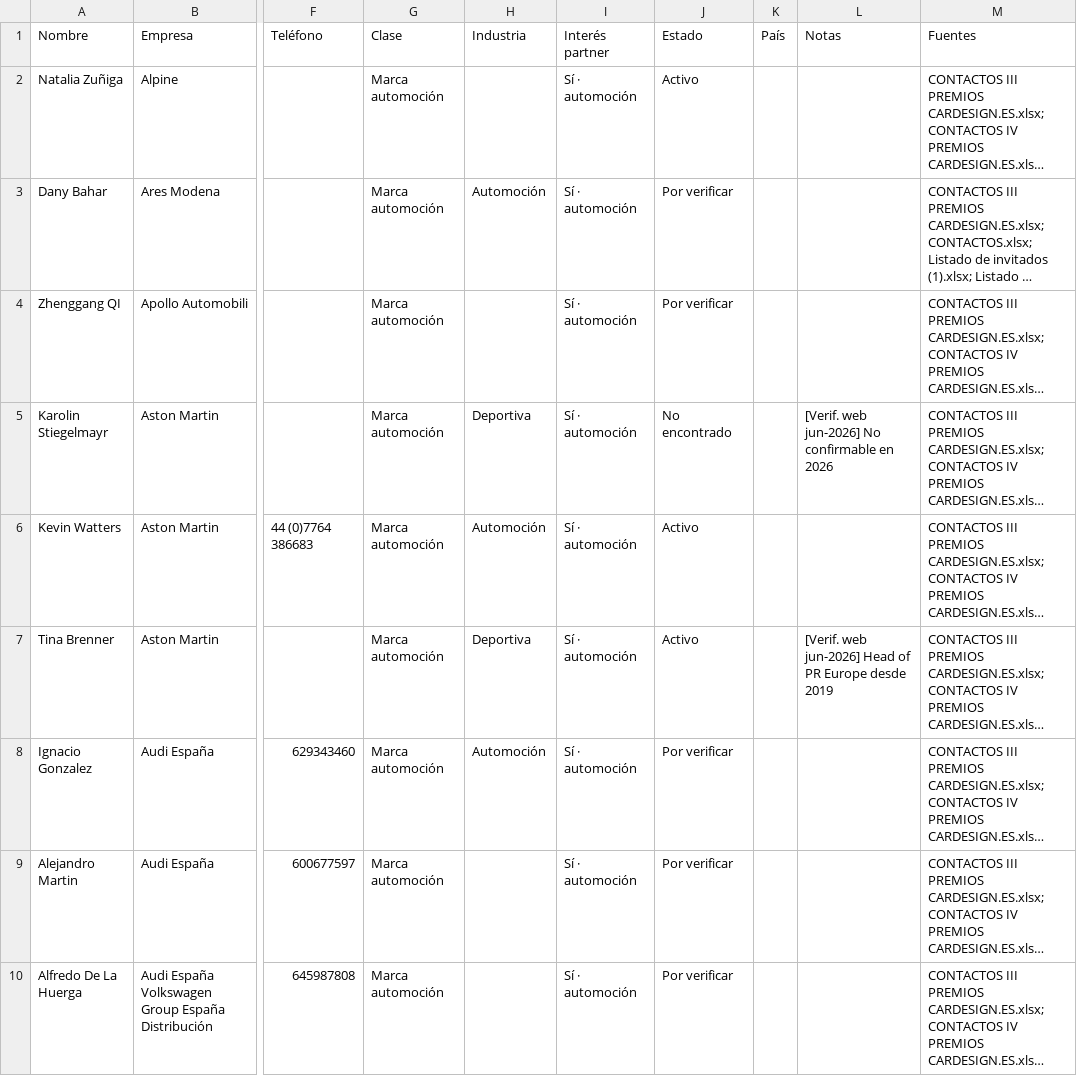
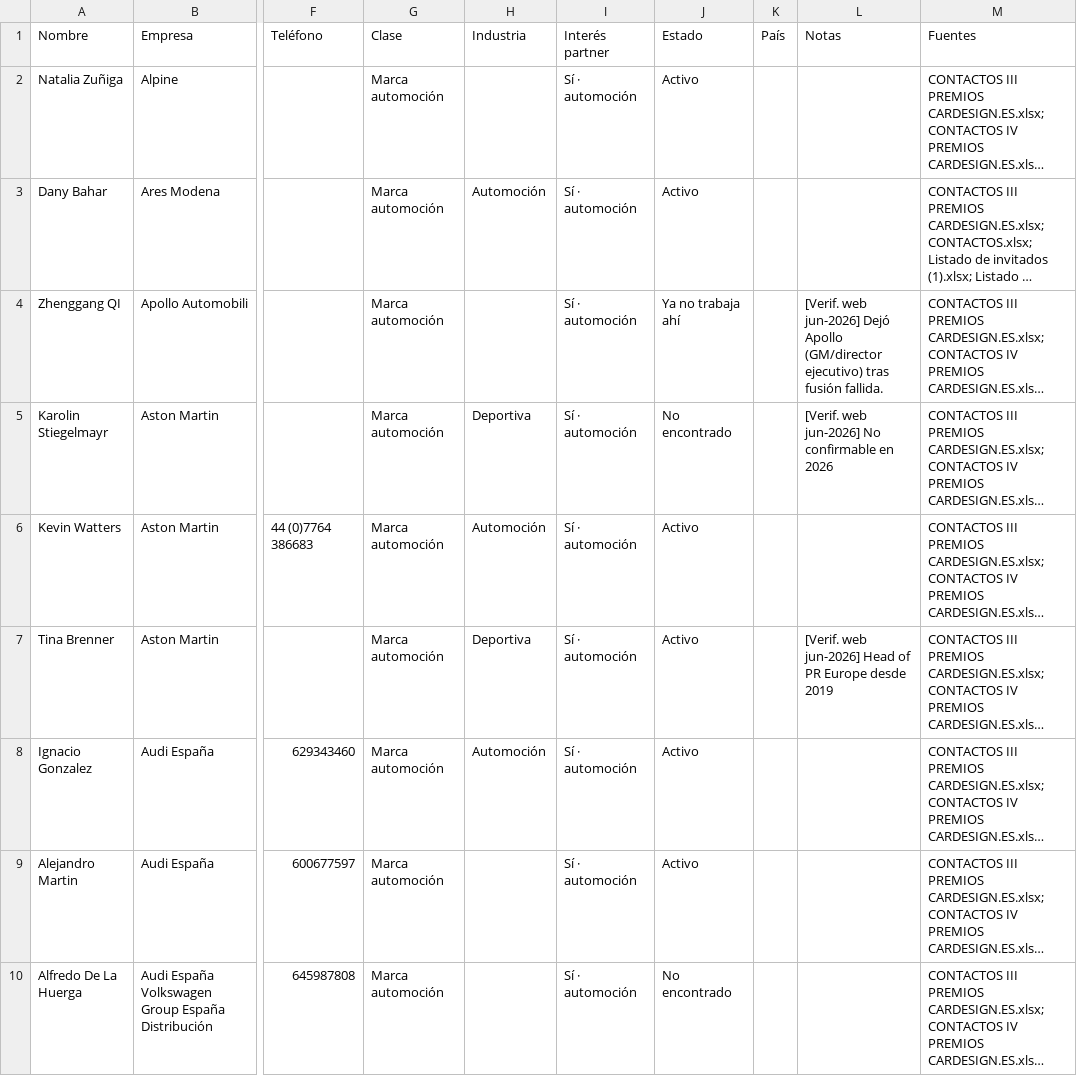
Before and after one commit to alvaromuro99/CarDesign-App, a CSV file: contactos/contactos.csv, drawn as a sheet; only a part is shown, gaps mark what is left out; long unchanged cells end in …; the diff covers the shown part only; the diff names each change by its address in the sheet, - before the commit and + after, or states it on an @@ line.

Commit message:
Agente nocturno: verificación empleo (lote 12) + estado scan

```diff
--- a/contactos/contactos.csv
+++ b/contactos/contactos.csv
-J3 (Estado): Por verificar
+J3 (Estado): Activo
-J4 (Estado): Por verificar
+J4 (Estado): Ya no trabaja ahí
-L4 (Notas): (empty)
+L4 (Notas): [Verif. web jun-2026] Dejó Apollo (GM/director ejecutivo) tras fusión fallida.
-J8:J9 (Estado): Por verificar
+J8:J9 (Estado): Activo
-J10 (Estado): Por verificar
+J10 (Estado): No encontrado
```
Also changed, not shown: 9 edited cells elsewhere in this file, 1 other file.
